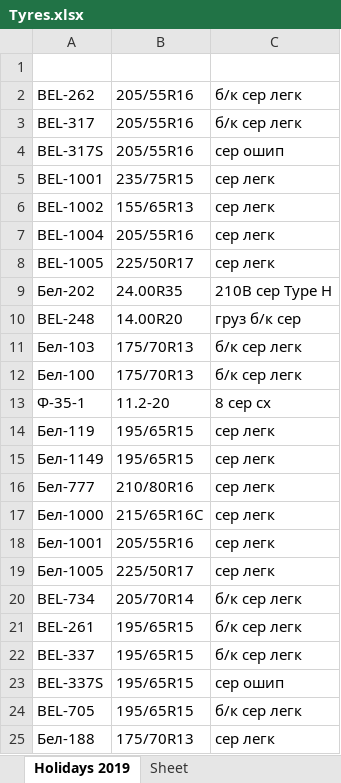
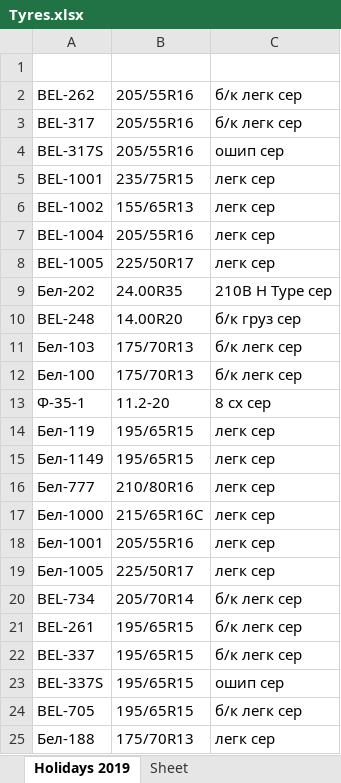
Before and after one commit to club11/TyreSellManagment, an Excel workbook: src/Tyres.xlsx, sheet Holidays 2019, drawn as a sheet; values as stored, in another font and other column widths than the file's, no borders; the diff names each change by its address in the sheet, - before the commit and + after, or states it on an @@ line.

```diff
--- a/src/Tyres.xlsx (sheet Holidays 2019)
+++ b/src/Tyres.xlsx (sheet Holidays 2019)
-C2:C3: б/к сер легк
+C2:C3: б/к легк сер
-C4: сер ошип
+C4: ошип сер
-C5:C8: сер легк
+C5:C8: легк сер
-C9: 210B сер Type H
+C9: 210B H Type сер
-C10: груз б/к сер
+C10: б/к груз сер
-C11:C12: б/к сер легк
+C11:C12: б/к легк сер
-C13: 8 сер сх
+C13: 8 сх сер
-C14:C19: сер легк
+C14:C19: легк сер
-C20:C22: б/к сер легк
+C20:C22: б/к легк сер
-C23: сер ошип
+C23: ошип сер
-C24: б/к сер легк
+C24: б/к легк сер
-C25: сер легк
+C25: легк сер
```
Also changed, not shown: 6 other files.
